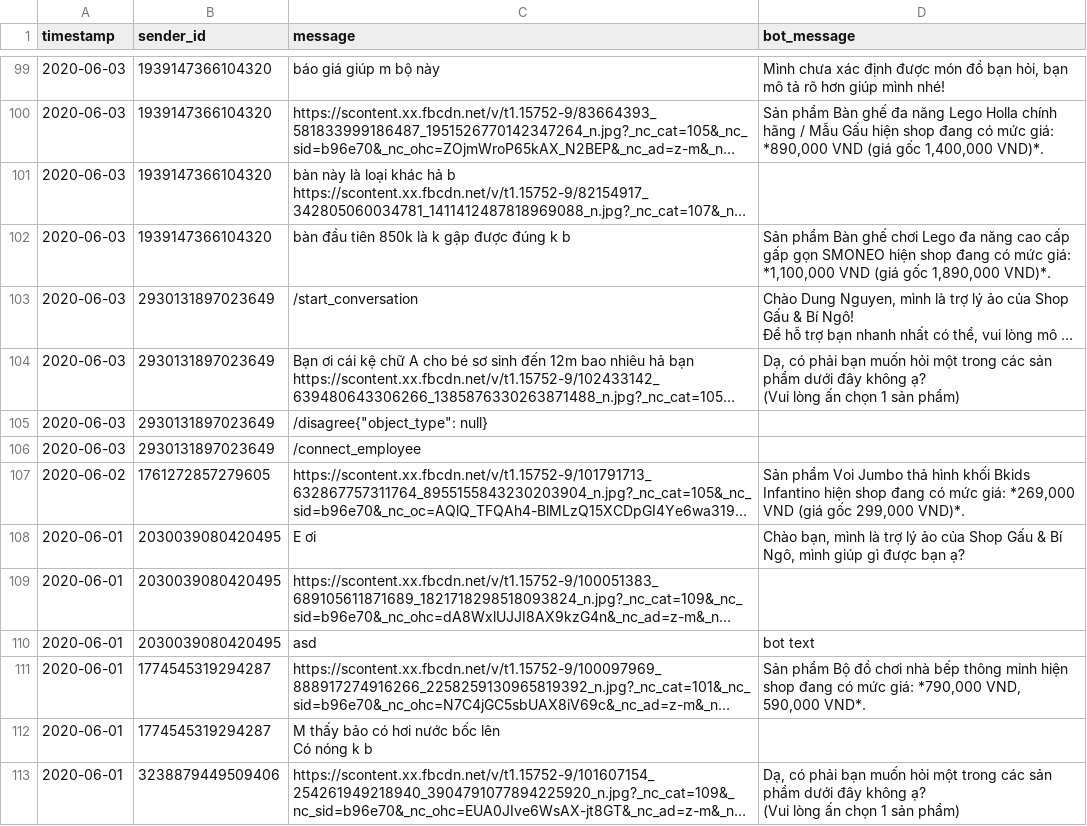
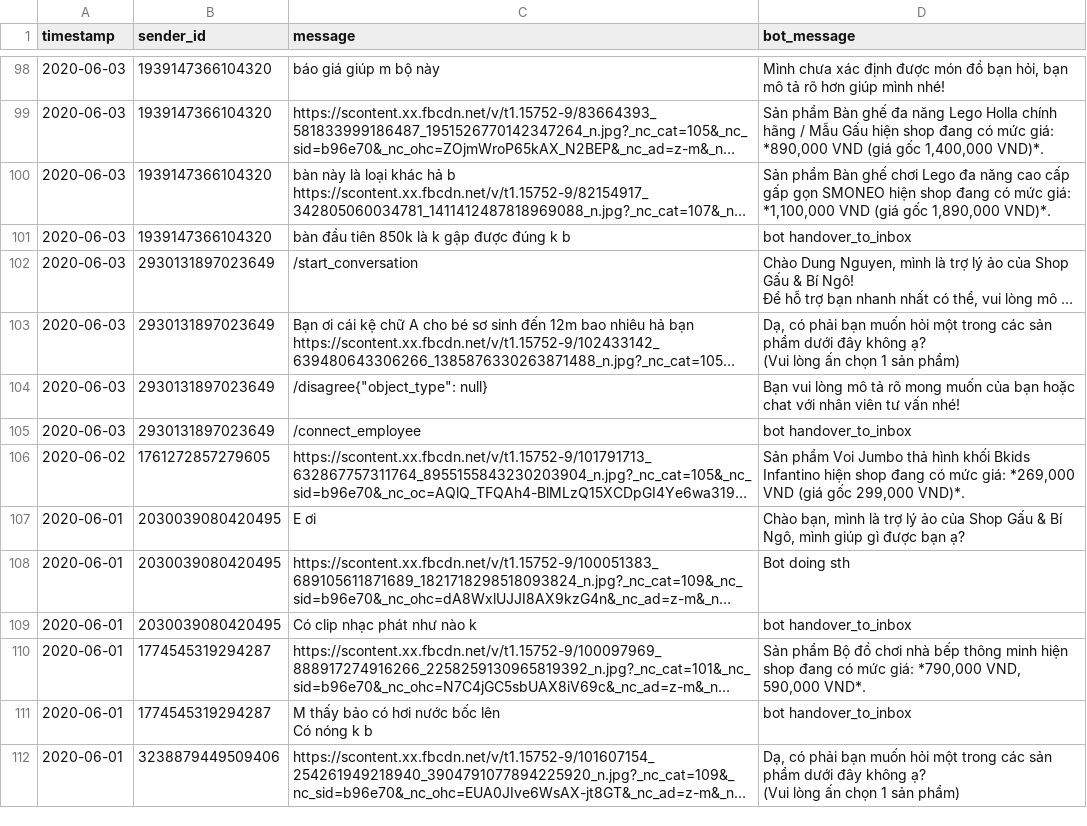
Before and after one commit to dukeantt/everything_analysis, a CSV file: analyze_data/uc2_conversation.csv, drawn as a sheet; only a part is shown, gaps mark what is left out; long unchanged cells end in …; addresses are those after the commit; the diff covers the shown part only; the diff names each change by its address in the sheet, - before the commit and + after, or states it on an @@ line.

```diff
--- a/analyze_data/uc2_conversation.csv
+++ b/analyze_data/uc2_conversation.csv
-D100 (bot_message): (empty)
+D100 (bot_message): Sản phẩm Bàn ghế chơi Lego đa năng cao cấp gấp gọn SMONEO hiện shop đang có mức giá: *1,100,000 VND (giá gốc 1,890,000 VND)*.
-D101 (bot_message): Sản phẩm Bàn ghế chơi Lego đa năng cao cấp gấp gọn SMONEO hiện shop đang có mức giá: *1,100,000 VND (giá gốc 1,890,000 VND)*.
+D101 (bot_message): bot handover_to_inbox
-D104 (bot_message): (empty)
+D104 (bot_message): Bạn vui lòng mô tả rõ mong muốn của bạn hoặc chat với nhân viên tư vấn nhé!
-D105 (bot_message): (empty)
+D105 (bot_message): bot handover_to_inbox
-D108 (bot_message): (empty)
+D108 (bot_message): Bot doing sth
-C109 (message): asd
+C109 (message): Có clip nhạc phát như nào k
-D109 (bot_message): bot text
+D109 (bot_message): bot handover_to_inbox
-D111 (bot_message): (empty)
+D111 (bot_message): bot handover_to_inbox
```
Also changed, not shown: 1 removed row and 57 edited cells elsewhere in this file, analyze_data/success_conversations.csv, 2 other files.
